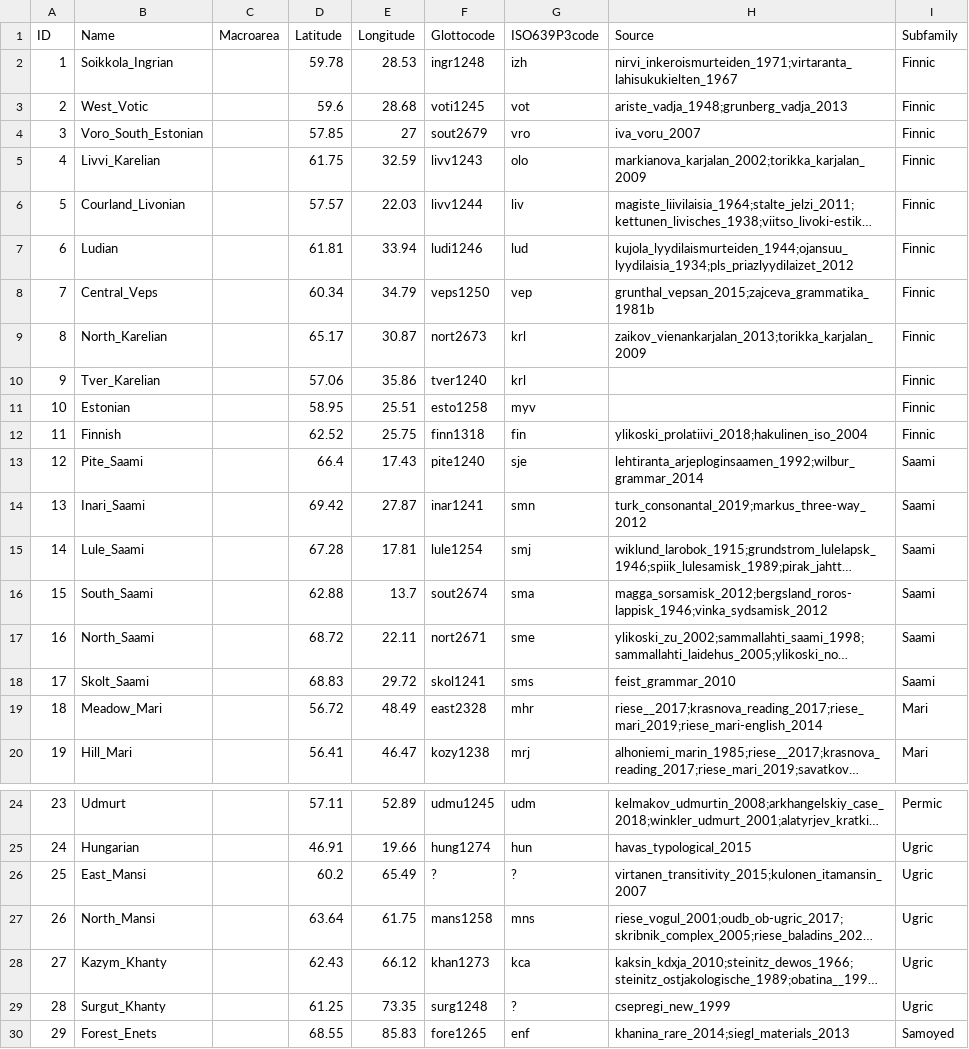
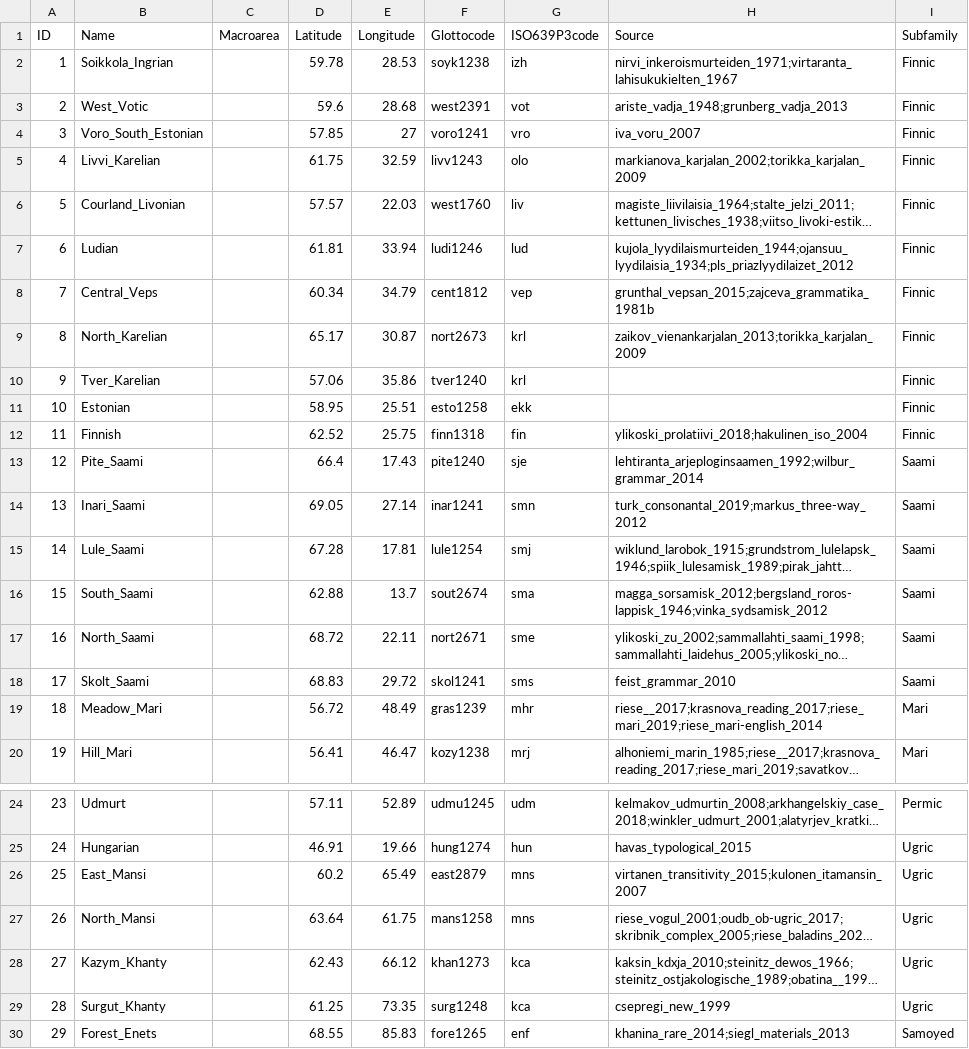
Before and after one commit to cldf-datasets/uratyp, a CSV file: cldf/languages.csv, drawn as a sheet; only a part is shown, gaps mark what is left out; long unchanged cells end in …; the diff names each change by its address in the sheet, - before the commit and + after, or states it on an @@ line.

```diff
--- a/cldf/languages.csv
+++ b/cldf/languages.csv
-F2 (Glottocode): ingr1248
+F2 (Glottocode): soyk1238
-F3 (Glottocode): voti1245
+F3 (Glottocode): west2391
-F4 (Glottocode): sout2679
+F4 (Glottocode): voro1241
-F6 (Glottocode): livv1244
+F6 (Glottocode): west1760
-F8 (Glottocode): veps1250
+F8 (Glottocode): cent1812
-G11 (ISO639P3code): myv
+G11 (ISO639P3code): ekk
-D14 (Latitude): 69.42
+D14 (Latitude): 69.05
-E14 (Longitude): 27.87
+E14 (Longitude): 27.14
-F19 (Glottocode): east2328
+F19 (Glottocode): gras1239
-F26 (Glottocode): ?
+F26 (Glottocode): east2879
-G26 (ISO639P3code): ?
+G26 (ISO639P3code): mns
-G29 (ISO639P3code): ?
+G29 (ISO639P3code): kca
```
Also changed, not shown: cldf/examples.csv, cldf/parameters.csv, 9 other files.
